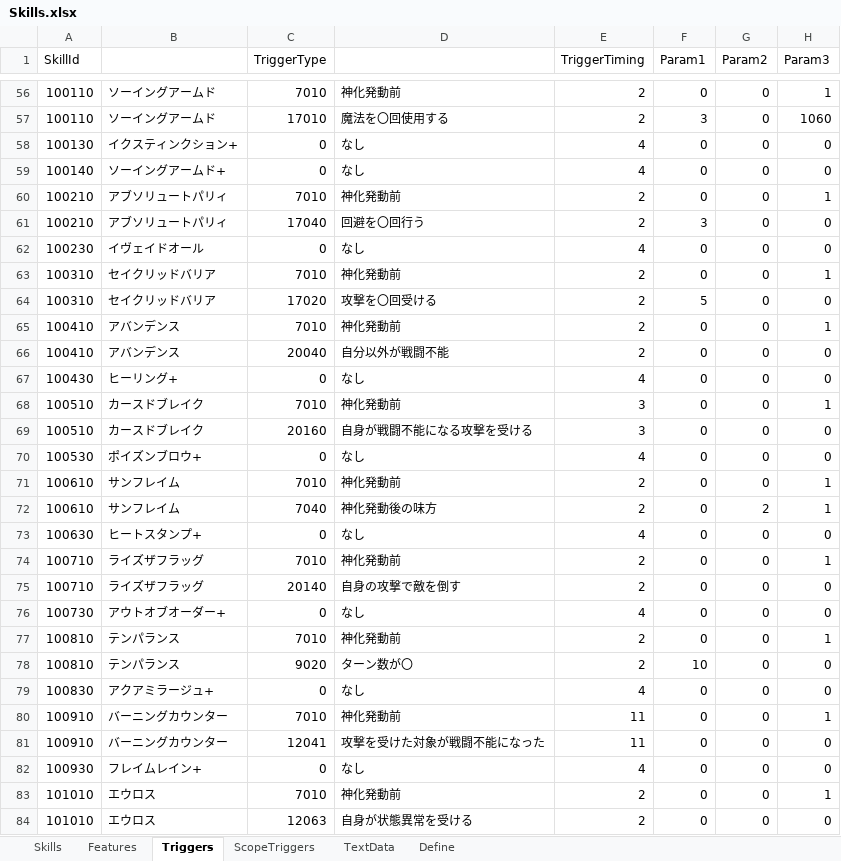
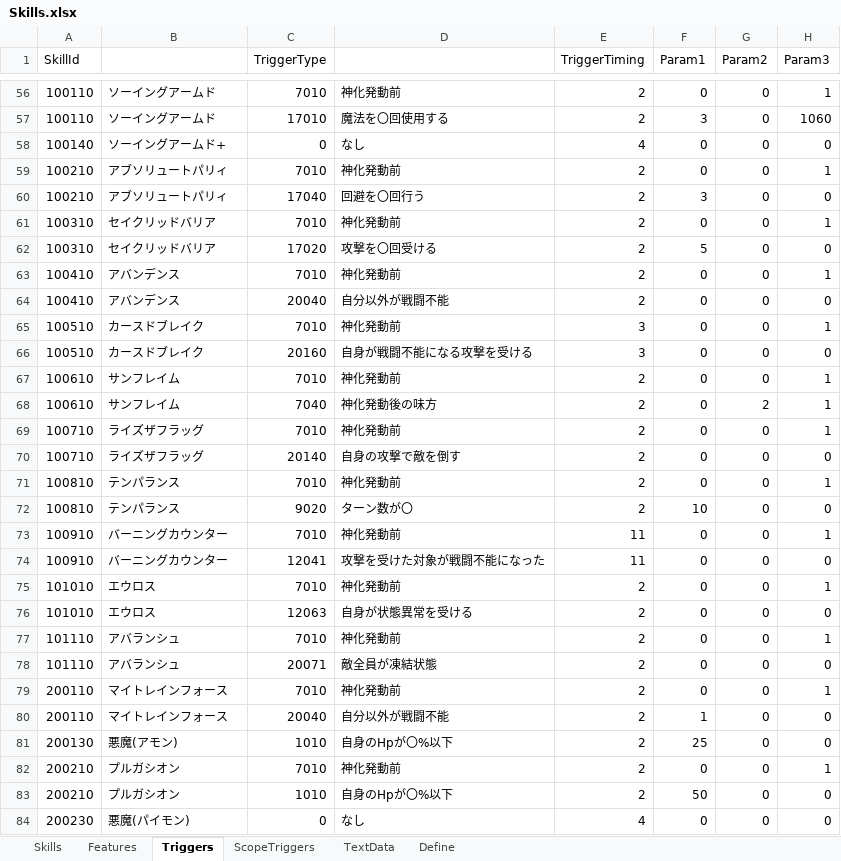
Before and after one commit to seedsclaft/unity, an Excel workbook: Assets/Data/Skills.xlsx, sheet Triggers, drawn as a sheet; only a part is shown, gaps mark what is left out; the shorter side is filled out with more unchanged rows; values as stored, in another font and other column widths than the file's, no borders; the diff covers the shown part only; the diff names each change by its address in the sheet, - before the commit and + after, or states it on an @@ line.

```diff
--- a/Assets/Data/Skills.xlsx (sheet Triggers)
+++ b/Assets/Data/Skills.xlsx (sheet Triggers)
-row 58: 100130 | イクスティンクション+ | 0 | なし | 4 | 0 | 0 | 0
-row 62: 100230 | イヴェイドオール | 0 | なし | 4 | 0 | 0 | 0
-row 67: 100430 | ヒーリング+ | 0 | なし | 4 | 0 | 0 | 0
-row 70: 100530 | ポイズンブロウ+ | 0 | なし | 4 | 0 | 0 | 0
-row 73: 100630 | ヒートスタンプ+ | 0 | なし | 4 | 0 | 0 | 0
-row 76: 100730 | アウトオブオーダー+ | 0 | なし | 4 | 0 | 0 | 0
-row 79: 100830 | アクアミラージュ+ | 0 | なし | 4 | 0 | 0 | 0
-row 82: 100930 | フレイムレイン+ | 0 | なし | 4 | 0 | 0 | 0
```
Also changed, not shown: 2 removed rows and 6 edited cells elsewhere in this sheet, sheet Skills, sheet Features, sheet TextData, formulas that keep their value, Assets/Data/Actors.xlsx, 2 other files.
